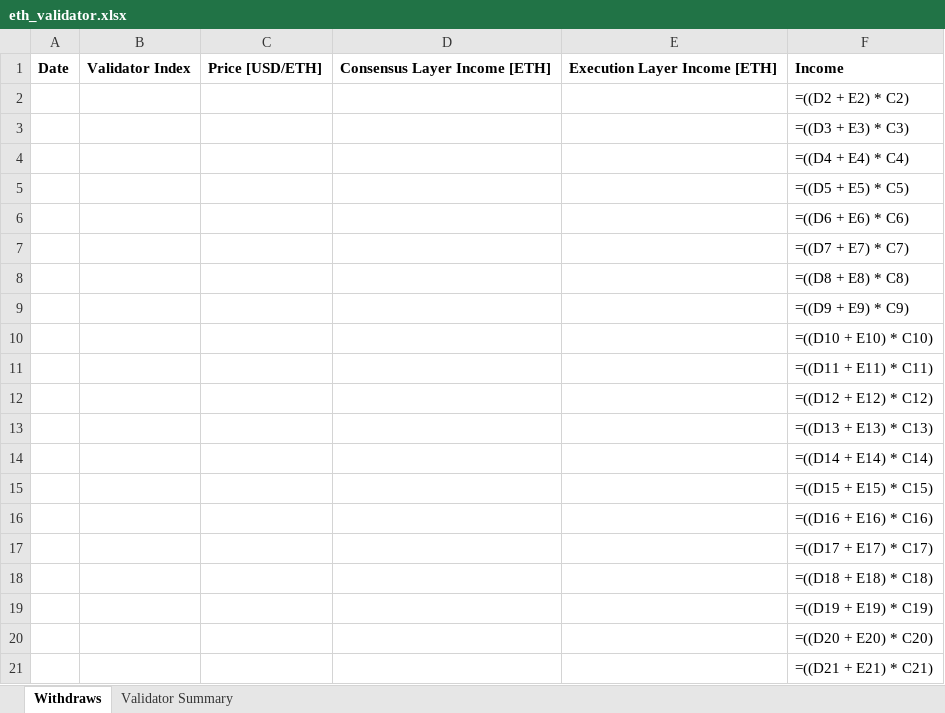
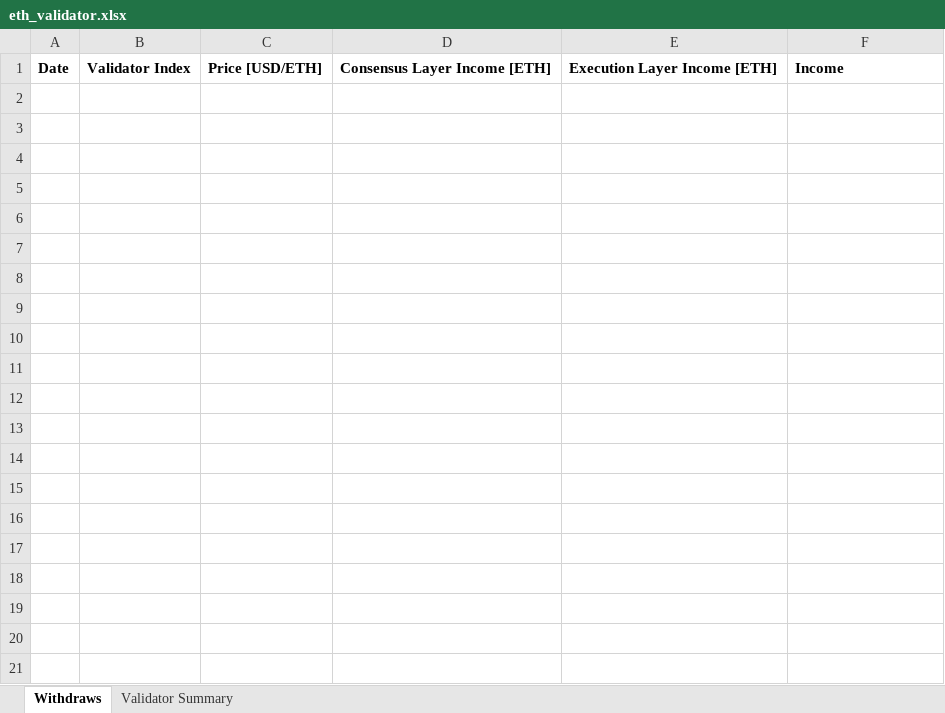
Before and after one commit to patrickomatic/csvpp-examples, an Excel workbook: eth_validator/eth_validator.xlsx, sheet Withdraws, drawn as a sheet; only a part is shown; values as stored, in another font and other column widths than the file's, no borders; formulas without a stored value are shown as written; the diff covers the shown part only; the diff names each change by its address in the sheet, - before the commit and + after, or states it on an @@ line.

```diff
--- a/eth_validator/eth_validator.xlsx (sheet Withdraws)
+++ b/eth_validator/eth_validator.xlsx (sheet Withdraws)
-row 2:  |  |  |  |  | =((D2 + E2) * C2)
-row 3:  |  |  |  |  | =((D3 + E3) * C3)
-row 4:  |  |  |  |  | =((D4 + E4) * C4)
-row 5:  |  |  |  |  | =((D5 + E5) * C5)
-row 6:  |  |  |  |  | =((D6 + E6) * C6)
-row 7:  |  |  |  |  | =((D7 + E7) * C7)
-row 8:  |  |  |  |  | =((D8 + E8) * C8)
-row 9:  |  |  |  |  | =((D9 + E9) * C9)
-row 10:  |  |  |  |  | =((D10 + E10) * C10)
-row 11:  |  |  |  |  | =((D11 + E11) * C11)
-row 12:  |  |  |  |  | =((D12 + E12) * C12)
-row 13:  |  |  |  |  | =((D13 + E13) * C13)
-row 14:  |  |  |  |  | =((D14 + E14) * C14)
-row 15:  |  |  |  |  | =((D15 + E15) * C15)
-row 16:  |  |  |  |  | =((D16 + E16) * C16)
-row 17:  |  |  |  |  | =((D17 + E17) * C17)
-row 18:  |  |  |  |  | =((D18 + E18) * C18)
-row 19:  |  |  |  |  | =((D19 + E19) * C19)
-row 20:  |  |  |  |  | =((D20 + E20) * C20)
-row 21:  |  |  |  |  | =((D21 + E21) * C21)
```
Also changed, not shown: 979 removed rows elsewhere in this sheet, sheet Validator Summary, all_features/all_features.xlsx, bonds/bonds.xlsx, 12 other files.
